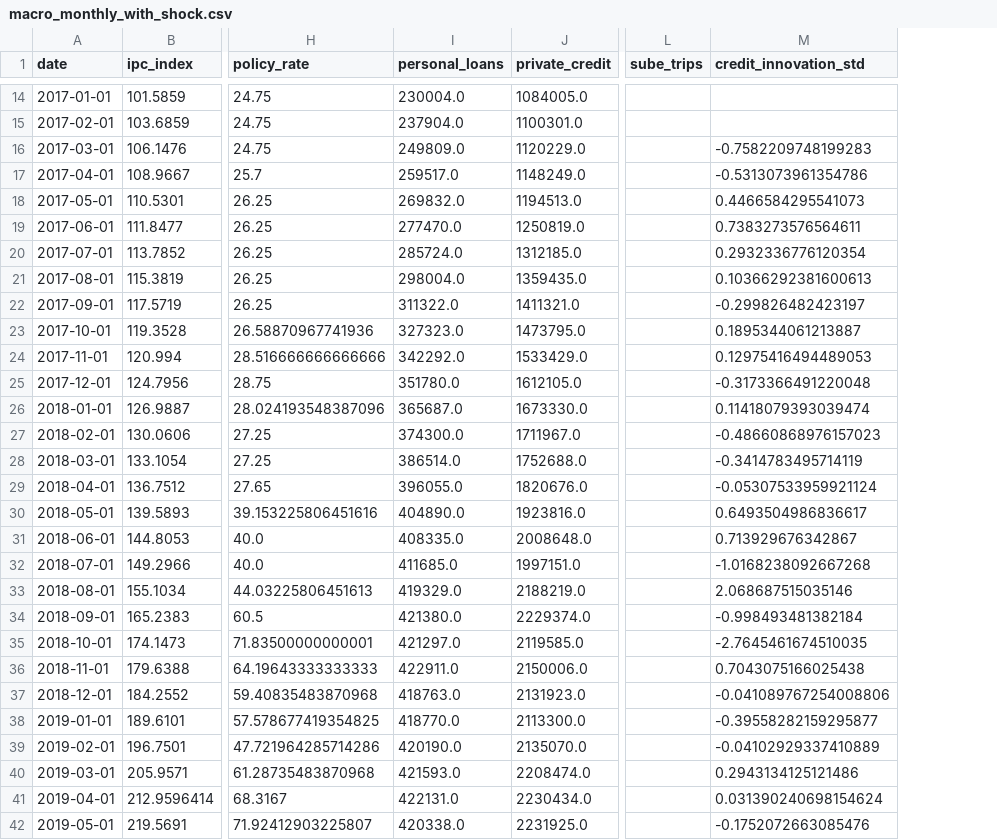
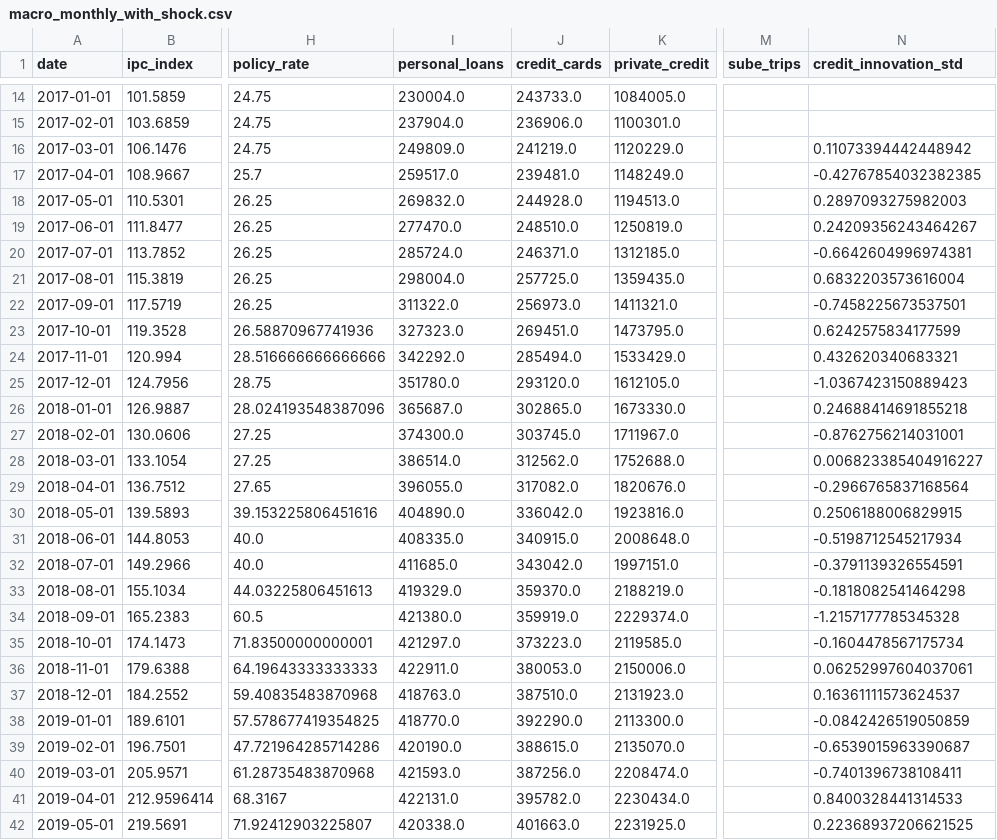
Before and after one commit to FacundoFirmenich/BMA, a CSV file: gate4_mc_output/data/macro_monthly_with_shock.csv, drawn as a sheet; only a part is shown, gaps mark what is left out; addresses are those after the commit; the diff covers the shown part only; the diff names each change by its address in the sheet, - before the commit and + after, or states it on an @@ line.

```diff
--- a/gate4_mc_output/data/macro_monthly_with_shock.csv
+++ b/gate4_mc_output/data/macro_monthly_with_shock.csv
+column J (credit_cards), rows 14-42: 243733.0 | 236906.0 | 241219.0 | 239481.0 | 244928.0 | 248510.0 | 246371.0 | 257725.0 | 256973.0 | 269451.0 | 285494.0 | 293120.0 | 302865.0 | 303745.0 | 312562.0 | 317082.0 | 336042.0 | 340915.0 | 343042.0 | 359370.0 | 359919.0 | 373223.0 | 380053.0 | 387510.0 | 392290.0 | 388615.0 | 387256.0 | 395782.0 | 401663.0
-N16 (credit_innovation_std): -0.7582209748199283
+N16 (credit_innovation_std): 0.11073394442448942
-N17 (credit_innovation_std): -0.5313073961354786
+N17 (credit_innovation_std): -0.42767854032382385
-N18 (credit_innovation_std): 0.4466584295541073
+N18 (credit_innovation_std): 0.2897093275982003
-N19 (credit_innovation_std): 0.7383273576564611
+N19 (credit_innovation_std): 0.24209356243464267
-N20 (credit_innovation_std): 0.2932336776120354
+N20 (credit_innovation_std): -0.6642604996974381
-N21 (credit_innovation_std): 0.10366292381600613
+N21 (credit_innovation_std): 0.6832203573616004
-N22 (credit_innovation_std): -0.299826482423197
+N22 (credit_innovation_std): -0.7458225673537501
-N23 (credit_innovation_std): 0.1895344061213887
+N23 (credit_innovation_std): 0.6242575834177599
-N24 (credit_innovation_std): 0.12975416494489053
+N24 (credit_innovation_std): 0.432620340683321
-N25 (credit_innovation_std): -0.3173366491220048
+N25 (credit_innovation_std): -1.0367423150889423
-N26 (credit_innovation_std): 0.11418079393039474
+N26 (credit_innovation_std): 0.24688414691855218
-N27 (credit_innovation_std): -0.48660868976157023
+N27 (credit_innovation_std): -0.8762756214031001
-N28 (credit_innovation_std): -0.3414783495714119
+N28 (credit_innovation_std): 0.006823385404916227
-N29 (credit_innovation_std): -0.05307533959921124
+N29 (credit_innovation_std): -0.2966765837168564
-N30 (credit_innovation_std): 0.6493504986836617
+N30 (credit_innovation_std): 0.2506188006829915
-N31 (credit_innovation_std): 0.713929676342867
+N31 (credit_innovation_std): -0.5198712545217934
-N32 (credit_innovation_std): -1.0168238092667268
+N32 (credit_innovation_std): -0.3791139326554591
-N33 (credit_innovation_std): 2.068687515035146
+N33 (credit_innovation_std): -0.1818082541464298
-N34 (credit_innovation_std): -0.998493481382184
+N34 (credit_innovation_std): -1.2157177785345328
-N35 (credit_innovation_std): -2.7645461674510035
+N35 (credit_innovation_std): -0.1604478567175734
-N36 (credit_innovation_std): 0.7043075166025438
+N36 (credit_innovation_std): 0.06252997604037061
-N37 (credit_innovation_std): -0.041089767254008806
+N37 (credit_innovation_std): 0.16361111573624537
-N38 (credit_innovation_std): -0.39558282159295877
+N38 (credit_innovation_std): -0.0842426519050859
-N39 (credit_innovation_std): -0.04102929337410889
+N39 (credit_innovation_std): -0.6539015963390687
-N40 (credit_innovation_std): 0.2943134125121486
+N40 (credit_innovation_std): -0.7401396738108411
-N41 (credit_innovation_std): 0.031390240698154624
+N41 (credit_innovation_std): 0.8400328441314533
-N42 (credit_innovation_std): -0.1752072663085476
+N42 (credit_innovation_std): 0.22368937206621525
```
Also changed, not shown: 74 edited cells elsewhere in this file, gate4_mc_output/artifacts/gamma_analogue.csv, gate4_mc_output/data/macro_monthly.csv, 15 other files.
